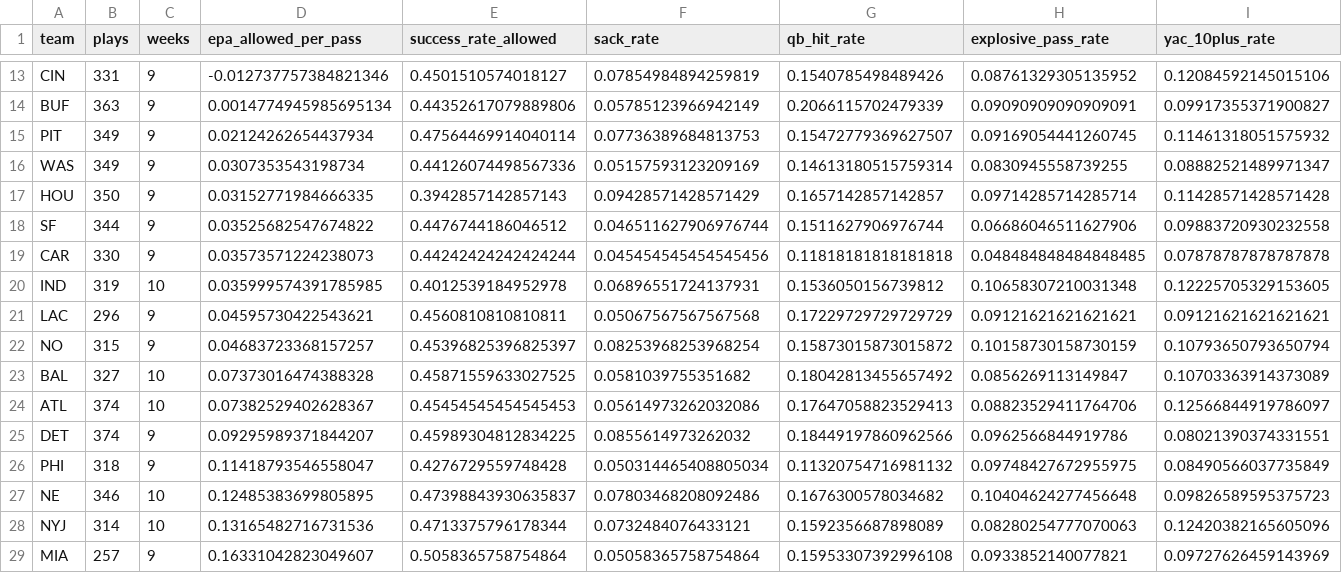
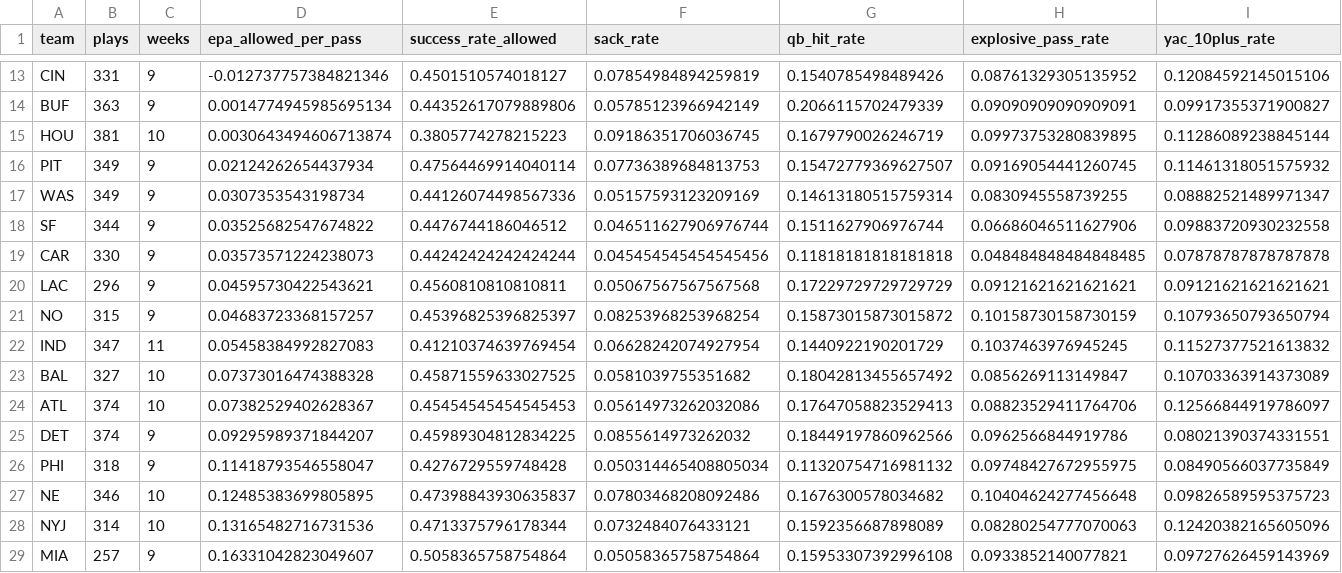
Before and after one commit to Fixedwing801/jets-performance-dashboard-2026, a CSV file: data/nfl_defensive_pressure_team_comparison.csv, drawn as a sheet; only a part is shown, gaps mark what is left out; removed rows and columns are numbered as before the commit, all else as after; rows hold the shown columns only; the diff names each change by its address in the sheet, - before the commit and + after, or states it on an @@ line.

```diff
--- a/data/nfl_defensive_pressure_team_comparison.csv
+++ b/data/nfl_defensive_pressure_team_comparison.csv
+row 15: HOU | 381 | 10 | 0.0030643494606713874 | 0.3805774278215223 | 0.09186351706036745 | 0.1679790026246719 | 0.09973753280839895 | 0.11286089238845144
-row 17: HOU | 350 | 9 | 0.03152771984666335 | 0.3942857142857143 | 0.09428571428571429 | 0.1657142857142857 | 0.09714285714285714 | 0.11428571428571428
-row 20: IND | 319 | 10 | 0.035999574391785985 | 0.4012539184952978 | 0.06896551724137931 | 0.1536050156739812 | 0.10658307210031348 | 0.12225705329153605
+row 22: IND | 347 | 11 | 0.05458384992827083 | 0.41210374639769454 | 0.06628242074927954 | 0.1440922190201729 | 0.1037463976945245 | 0.11527377521613832
```
Also changed, not shown: data/nfl_defensive_pressure_splits.csv, 20 other files.
